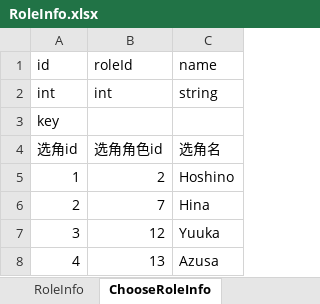
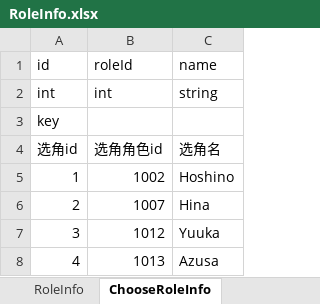
Before and after one commit to halihaqi/BlueValkyrie, an Excel workbook: Assets/Excel/RoleInfo.xlsx, sheet ChooseRoleInfo, drawn as a sheet; values as stored, in another font and other column widths than the file's, no borders; the diff names each change by its address in the sheet, - before the commit and + after, or states it on an @@ line.

```diff
--- a/Assets/Excel/RoleInfo.xlsx (sheet ChooseRoleInfo)
+++ b/Assets/Excel/RoleInfo.xlsx (sheet ChooseRoleInfo)
-B5: 2
+B5: 1002
-B6: 7
+B6: 1007
-B7: 12
+B7: 1012
-B8: 13
+B8: 1013
```
Also changed, not shown: sheet RoleInfo, 25 other files.
